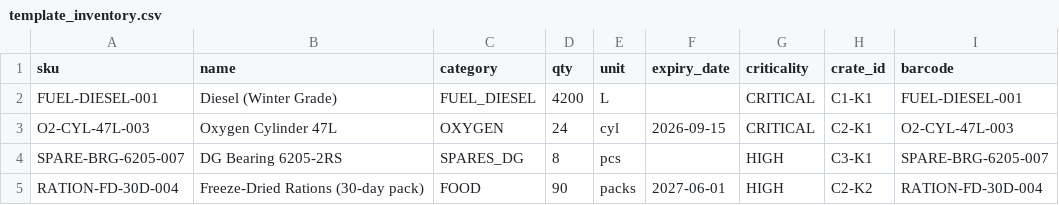
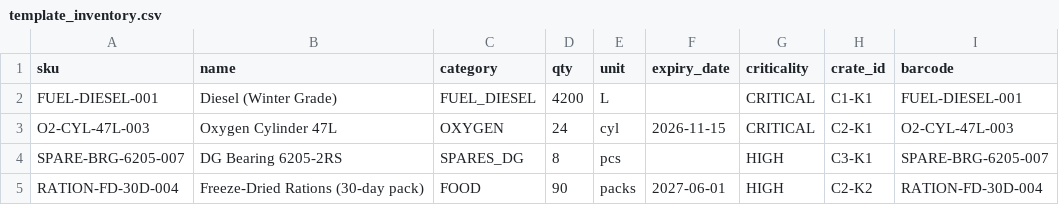
Before and after one commit to prathampai-college/polaris, a CSV file: scripts/template_inventory.csv, drawn as a sheet.

```diff
--- a/scripts/template_inventory.csv
+++ b/scripts/template_inventory.csv
@@ -2,3 +2,3 @@ sku,name,category,qty,unit,expiry_date,criticality,crate_id,barcode
 FUEL-DIESEL-001,Diesel (Winter Grade),FUEL_DIESEL,4200,L,,CRITICAL,C1-K1,FUEL-DIESEL-001
-O2-CYL-47L-003,Oxygen Cylinder 47L,OXYGEN,24,cyl,2026-09-15,CRITICAL,C2-K1,O2-CYL-47L-003
+O2-CYL-47L-003,Oxygen Cylinder 47L,OXYGEN,24,cyl,2026-11-15,CRITICAL,C2-K1,O2-CYL-47L-003
 SPARE-BRG-6205-007,DG Bearing 6205-2RS,SPARES_DG,8,pcs,,HIGH,C3-K1,SPARE-BRG-6205-007
```
Also changed, not shown: 24 other files.
